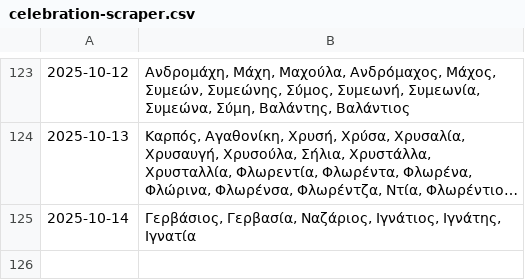
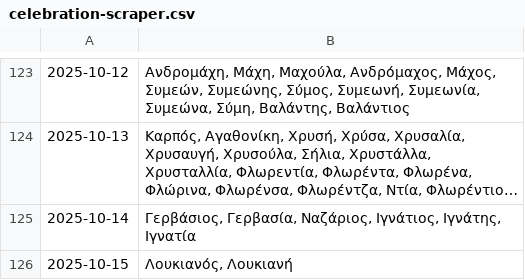
Before and after one commit to anargis/celebration-scraper, a CSV file: celebration-scraper.csv, drawn as a sheet; only a part is shown, gaps mark what is left out; long unchanged cells end in …; the diff names each change by its address in the sheet, - before the commit and + after, or states it on an @@ line.

```diff
--- a/celebration-scraper.csv
+++ b/celebration-scraper.csv
+row 126: 2025-10-15 | Λουκιανός, Λουκιανή
```
